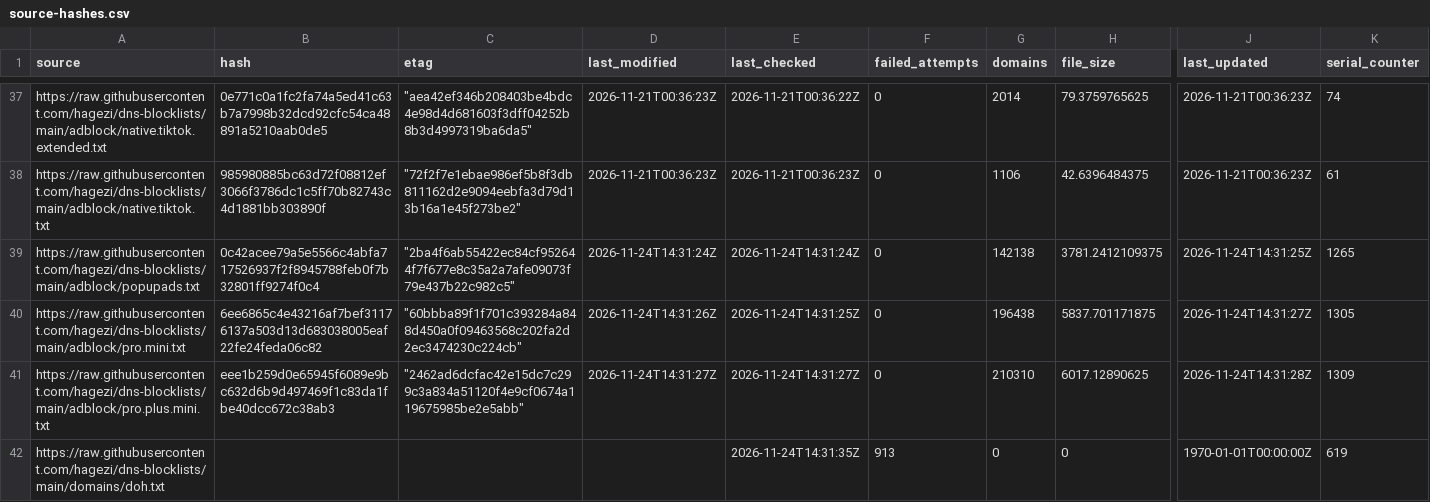
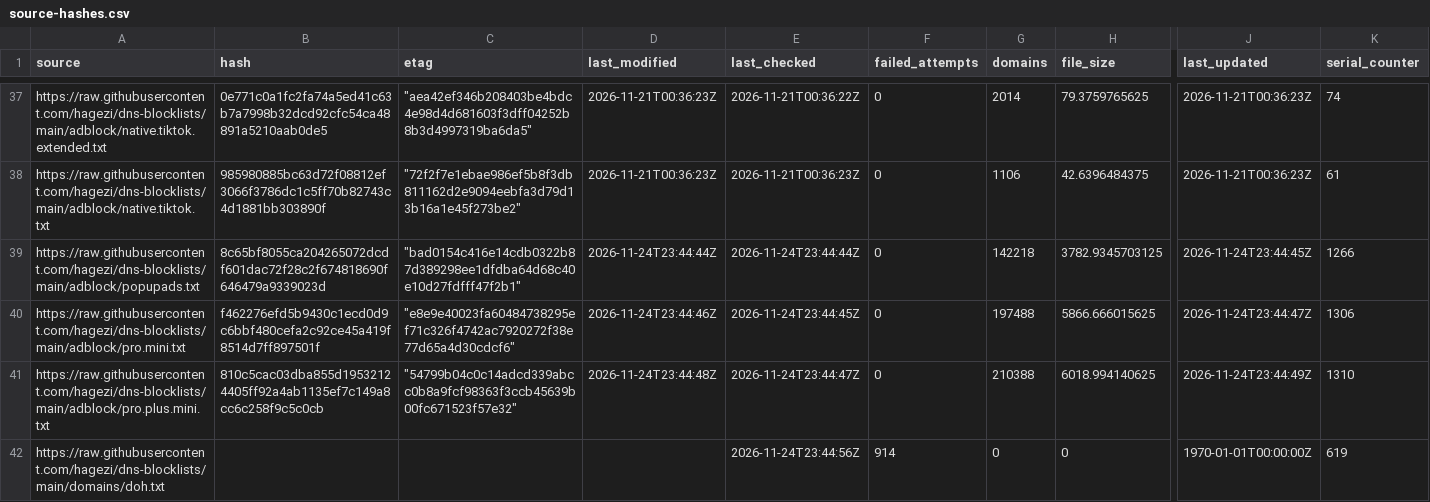
Before and after one commit to siosios/RPZ-Blocklists, a CSV file: tools/source-hashes.csv, drawn as a sheet; only a part is shown, gaps mark what is left out; the diff covers the shown part only; the diff names each change by its address in the sheet, - before the commit and + after, or states it on an @@ line.

```diff
--- a/tools/source-hashes.csv
+++ b/tools/source-hashes.csv
-B39 (hash): 0c42acee79a5e5566c4abfa717526937f2f8945788feb0f7b32801ff9274f0c4
+B39 (hash): 8c65bf8055ca204265072dcdf601dac72f28c2f674818690f646479a9339023d
-C39 (etag): "2ba4f6ab55422ec84cf952644f7f677e8c35a2a7afe09073f79e437b22c982c5"
+C39 (etag): "bad0154c416e14cdb0322b87d389298ee1dfdba64d68c40e10d27fdfff47f2b1"
-D39 (last_modified): 2026-11-24T14:31:24Z
+D39 (last_modified): 2026-11-24T23:44:44Z
-E39 (last_checked): 2026-11-24T14:31:24Z
+E39 (last_checked): 2026-11-24T23:44:44Z
-G39 (domains): 142138
+G39 (domains): 142218
-H39 (file_size): 3781.2412109375
+H39 (file_size): 3782.9345703125
-J39 (last_updated): 2026-11-24T14:31:25Z
+J39 (last_updated): 2026-11-24T23:44:45Z
-K39 (serial_counter): 1265
+K39 (serial_counter): 1266
-B40 (hash): 6ee6865c4e43216af7bef31176137a503d13d683038005eaf22fe24feda06c82
+B40 (hash): f462276efd5b9430c1ecd0d9c6bbf480cefa2c92ce45a419f8514d7ff897501f
-C40 (etag): "60bbba89f1f701c393284a848d450a0f09463568c202fa2d2ec3474230c224cb"
+C40 (etag): "e8e9e40023fa60484738295ef71c326f4742ac7920272f38e77d65a4d30cdcf6"
-D40 (last_modified): 2026-11-24T14:31:26Z
+D40 (last_modified): 2026-11-24T23:44:46Z
-E40 (last_checked): 2026-11-24T14:31:25Z
+E40 (last_checked): 2026-11-24T23:44:45Z
-G40 (domains): 196438
+G40 (domains): 197488
-H40 (file_size): 5837.701171875
+H40 (file_size): 5866.666015625
-J40 (last_updated): 2026-11-24T14:31:27Z
+J40 (last_updated): 2026-11-24T23:44:47Z
-K40 (serial_counter): 1305
+K40 (serial_counter): 1306
-B41 (hash): eee1b259d0e65945f6089e9bc632d6b9d497469f1c83da1fbe40dcc672c38ab3
+B41 (hash): 810c5cac03dba855d19532124405ff92a4ab1135ef7c149a8cc6c258f9c5c0cb
-C41 (etag): "2462ad6dcfac42e15dc7c299c3a834a51120f4e9cf0674a119675985be2e5abb"
+C41 (etag): "54799b04c0c14adcd339abcc0b8a9fcf98363f3ccb45639b00fc671523f57e32"
-D41 (last_modified): 2026-11-24T14:31:27Z
+D41 (last_modified): 2026-11-24T23:44:48Z
-E41 (last_checked): 2026-11-24T14:31:27Z
+E41 (last_checked): 2026-11-24T23:44:47Z
-G41 (domains): 210310
+G41 (domains): 210388
-H41 (file_size): 6017.12890625
+H41 (file_size): 6018.994140625
-J41 (last_updated): 2026-11-24T14:31:28Z
+J41 (last_updated): 2026-11-24T23:44:49Z
-K41 (serial_counter): 1309
+K41 (serial_counter): 1310
-E42 (last_checked): 2026-11-24T14:31:35Z
+E42 (last_checked): 2026-11-24T23:44:56Z
-F42 (failed_attempts): 913
+F42 (failed_attempts): 914
```
Also changed, not shown: 88 edited cells elsewhere in this file, 14 other files.
